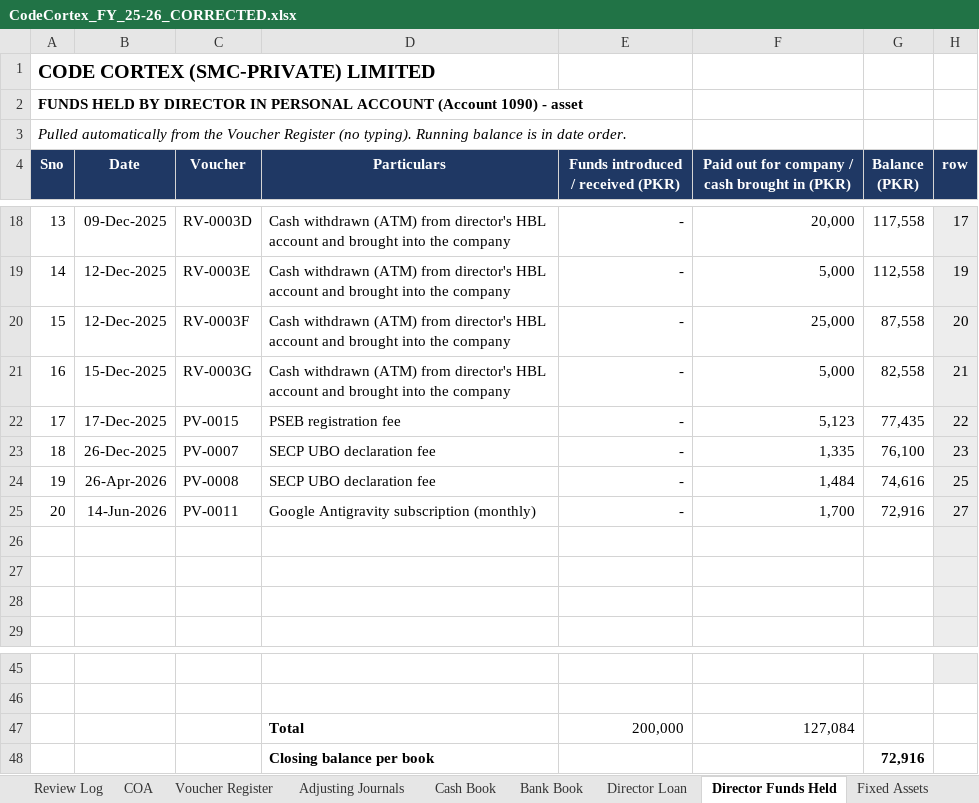
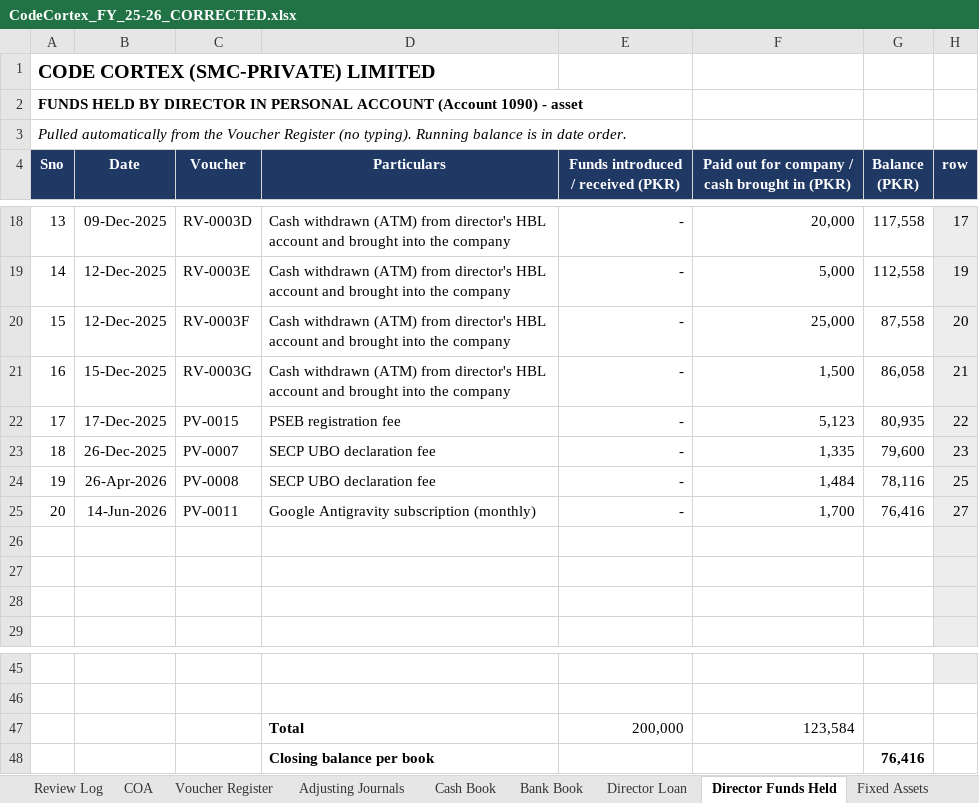
Before and after one commit to CodeCortexDigital/com, an Excel workbook: CodeCortex_FY_25-26_CORRECTED.xlsx, sheet Director Funds Held, drawn as a sheet; only a part is shown, gaps mark what is left out; values as stored, in another font and other column widths than the file's, no borders; the diff names each change by its address in the sheet, - before the commit and + after, or states it on an @@ line.

```diff
--- a/CodeCortex_FY_25-26_CORRECTED.xlsx (sheet Director Funds Held)
+++ b/CodeCortex_FY_25-26_CORRECTED.xlsx (sheet Director Funds Held)
-F21: 5,000
+F21: 1,500
-G21 (Balance (PKR)): 82,558
+G21 (Balance (PKR)): 86,058
-G22 (Balance (PKR)): 77,435
+G22 (Balance (PKR)): 80,935
-G23 (Balance (PKR)): 76,100
+G23 (Balance (PKR)): 79,600
-G24 (Balance (PKR)): 74,616
+G24 (Balance (PKR)): 78,116
-G25 (Balance (PKR)): 72,916
+G25 (Balance (PKR)): 76,416
-F47: 127,084
+F47: 123,584
-G48 (Balance (PKR)): 72,916
+G48 (Balance (PKR)): 76,416
```
Also changed, not shown: sheet Trial Balance, sheet Cash Book, sheet Cash Flow, sheet Dashboard, sheet Notes, sheet Checks, 3 more sheets.
